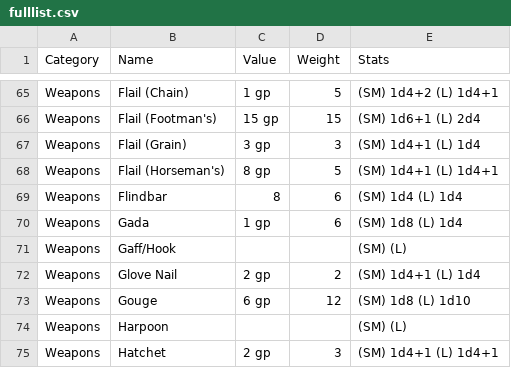
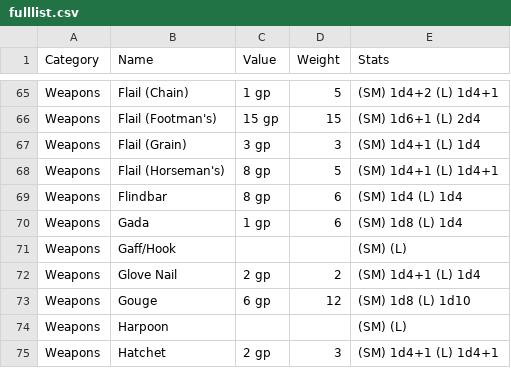
Before and after one commit to CocoTheOwner/ADND2DB, a CSV file: fulllist.csv, drawn as a sheet; only a part is shown, gaps mark what is left out.

Commit message:
Update fulllist.csv

```diff
--- a/fulllist.csv
+++ b/fulllist.csv
@@ -68,3 +68,3 @@ Weapons	Flail (Grain)	3 gp	3	(SM) 1d4+1 (L) 1d4
 Weapons	Flail (Horseman's)	8 gp	5	(SM) 1d4+1 (L) 1d4+1
-Weapons	Flindbar	8	6	(SM) 1d4 (L) 1d4
+Weapons	Flindbar	8 gp	6	(SM) 1d4 (L) 1d4
 Weapons	Gada	1 gp	6	(SM) 1d8 (L) 1d4
```
